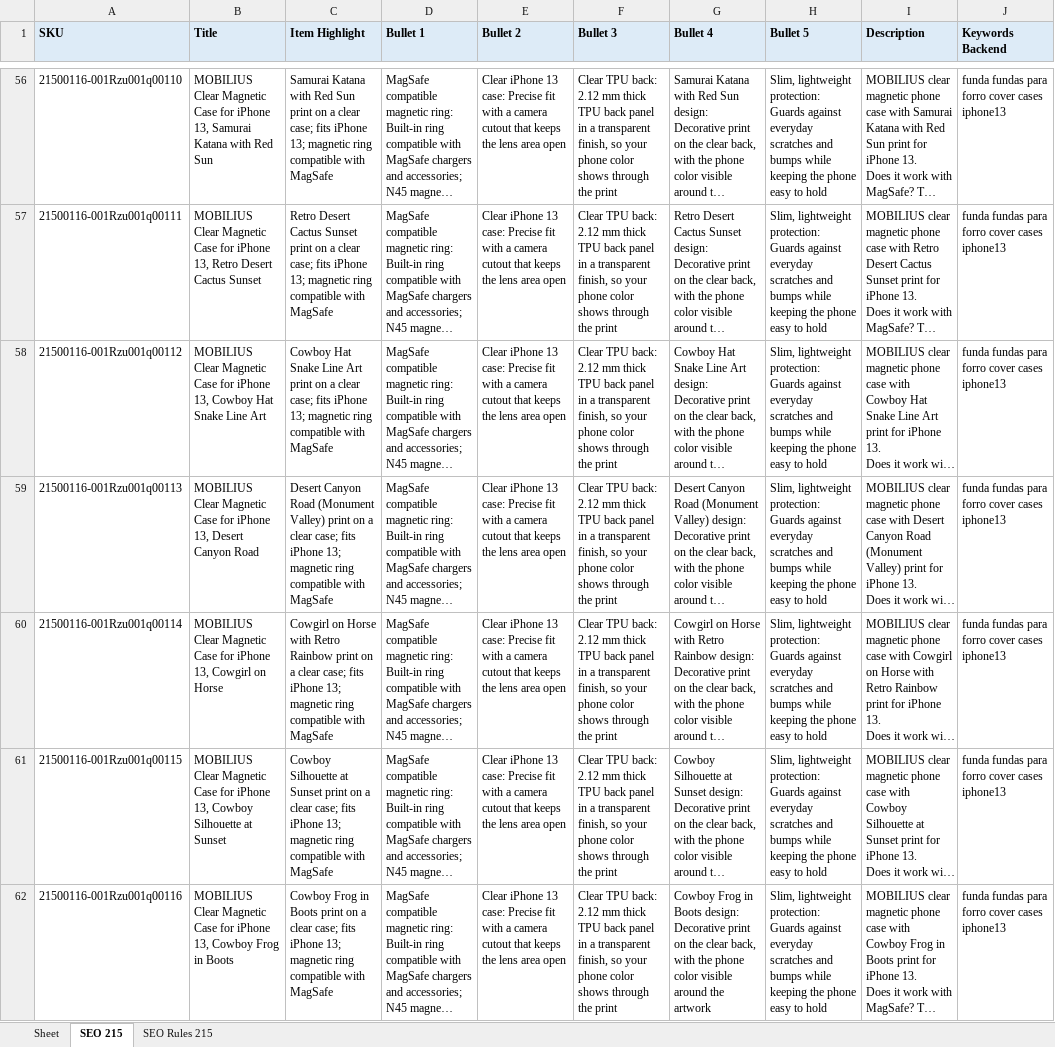
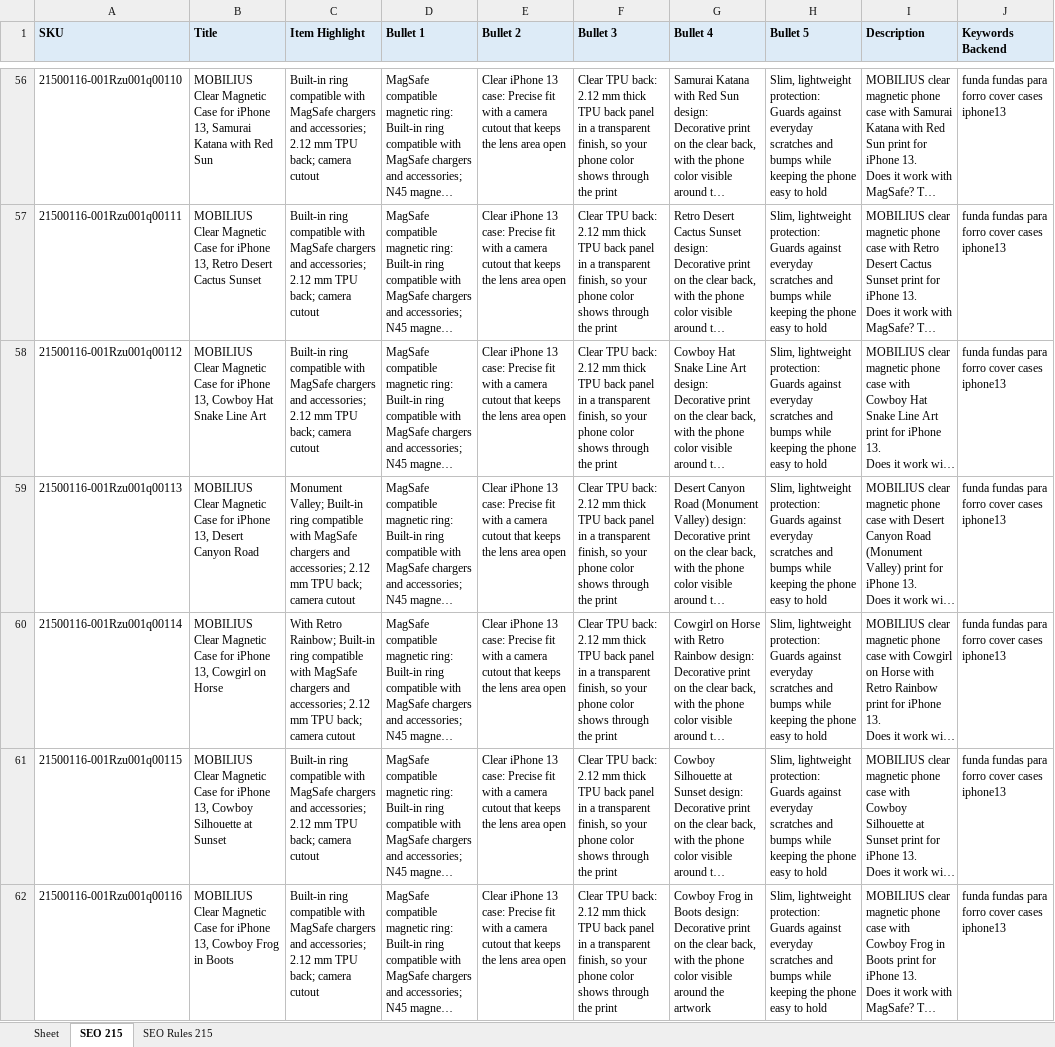
Before and after one commit to business2business17-ui/AMZ-Skills, an Excel workbook: work/215_Amazon_29.09_SEO.xlsx, sheet SEO 215, drawn as a sheet; only a part is shown, gaps mark what is left out; long unchanged cells end in …; values as stored, in another font and other column widths than the file's, no borders; the diff covers the shown part only; the diff names each change by its address in the sheet, - before the commit and + after, or states it on an @@ line.

```diff
--- a/work/215_Amazon_29.09_SEO.xlsx (sheet SEO 215)
+++ b/work/215_Amazon_29.09_SEO.xlsx (sheet SEO 215)
-C56 (Item Highlight): Samurai Katana with Red Sun print on a clear case; fits iPhone 13; magnetic ring compatible with MagSafe
+C56 (Item Highlight): Built-in ring compatible with MagSafe chargers and accessories; 2.12 mm TPU back; camera cutout
-C57 (Item Highlight): Retro Desert Cactus Sunset print on a clear case; fits iPhone 13; magnetic ring compatible with MagSafe
+C57 (Item Highlight): Built-in ring compatible with MagSafe chargers and accessories; 2.12 mm TPU back; camera cutout
-C58 (Item Highlight): Cowboy Hat Snake Line Art print on a clear case; fits iPhone 13; magnetic ring compatible with MagSafe
+C58 (Item Highlight): Built-in ring compatible with MagSafe chargers and accessories; 2.12 mm TPU back; camera cutout
-C59 (Item Highlight): Desert Canyon Road (Monument Valley) print on a clear case; fits iPhone 13; magnetic ring compatible with MagSafe
+C59 (Item Highlight): Monument Valley; Built-in ring compatible with MagSafe chargers and accessories; 2.12 mm TPU back; camera cutout
-C60 (Item Highlight): Cowgirl on Horse with Retro Rainbow print on a clear case; fits iPhone 13; magnetic ring compatible with MagSafe
+C60 (Item Highlight): With Retro Rainbow; Built-in ring compatible with MagSafe chargers and accessories; 2.12 mm TPU back; camera cutout
-C61 (Item Highlight): Cowboy Silhouette at Sunset print on a clear case; fits iPhone 13; magnetic ring compatible with MagSafe
+C61 (Item Highlight): Built-in ring compatible with MagSafe chargers and accessories; 2.12 mm TPU back; camera cutout
-C62 (Item Highlight): Cowboy Frog in Boots print on a clear case; fits iPhone 13; magnetic ring compatible with MagSafe
+C62 (Item Highlight): Built-in ring compatible with MagSafe chargers and accessories; 2.12 mm TPU back; camera cutout
```
Also changed, not shown: 1632 edited cells elsewhere in this sheet, sheet SEO Rules 215, work/223_Amazon_with_prints_SEO.xlsx, 2 other files.
